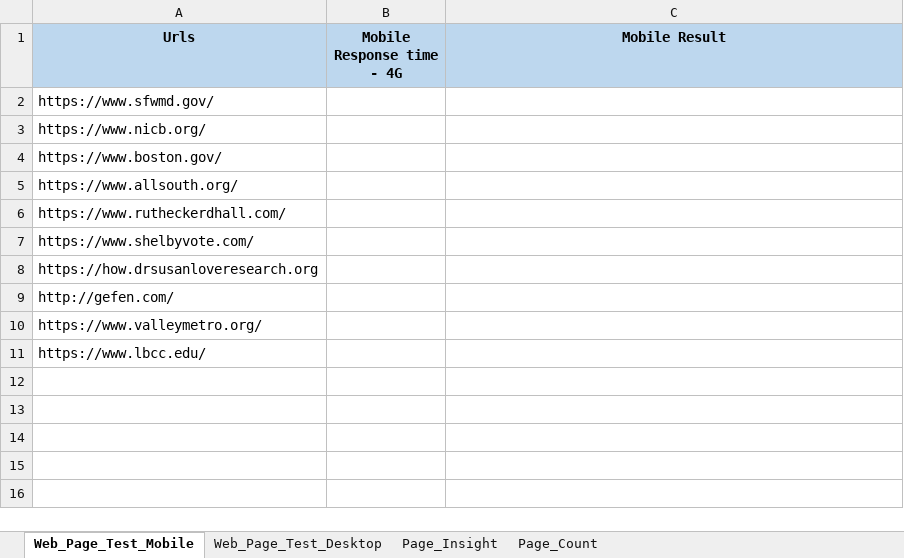
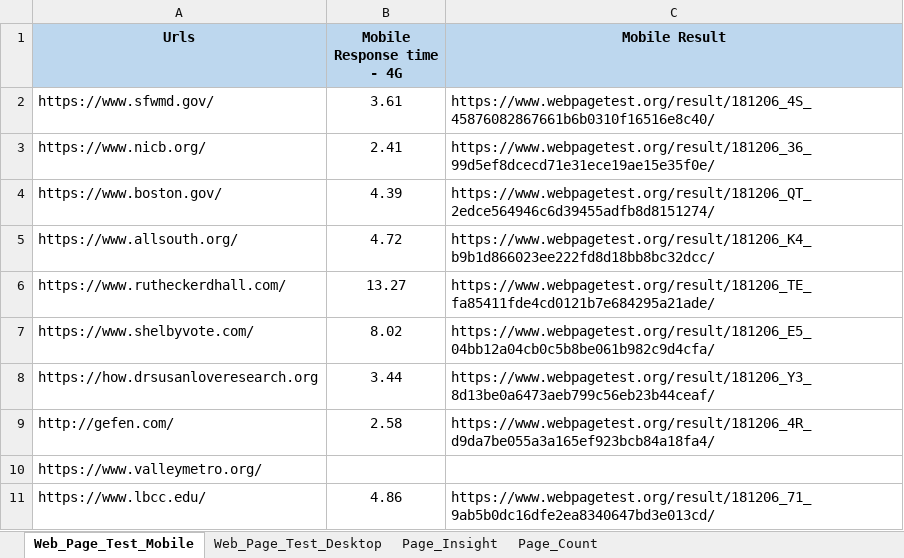
Before and after one commit to Prakashm9393/RPA-Marketing-1, an Excel workbook: data/Performance_Audit.xlsx, sheet Web_Page_Test_Mobile, drawn as a sheet; values as stored, in another font and other column widths than the file's, no borders; the diff names each change by its address in the sheet, - before the commit and + after, or states it on an @@ line.

```diff
--- a/data/Performance_Audit.xlsx (sheet Web_Page_Test_Mobile)
+++ b/data/Performance_Audit.xlsx (sheet Web_Page_Test_Mobile)
-B2 (Mobile Response time - 4G): (empty)
+B2 (Mobile Response time - 4G): 3.61
-C2 (Mobile Result): (empty)
+C2 (Mobile Result): https://www.webpagetest.org/result/181206_4S_45876082867661b6b0310f16516e8c40/
-B3 (Mobile Response time - 4G): (empty)
+B3 (Mobile Response time - 4G): 2.41
-C3 (Mobile Result): (empty)
+C3 (Mobile Result): https://www.webpagetest.org/result/181206_36_99d5ef8dcecd71e31ece19ae15e35f0e/
-B4 (Mobile Response time - 4G): (empty)
+B4 (Mobile Response time - 4G): 4.39
-C4 (Mobile Result): (empty)
+C4 (Mobile Result): https://www.webpagetest.org/result/181206_QT_2edce564946c6d39455adfb8d8151274/
-B5 (Mobile Response time - 4G): (empty)
+B5 (Mobile Response time - 4G): 4.72
-C5 (Mobile Result): (empty)
+C5 (Mobile Result): https://www.webpagetest.org/result/181206_K4_b9b1d866023ee222fd8d18bb8bc32dcc/
-B6 (Mobile Response time - 4G): (empty)
+B6 (Mobile Response time - 4G): 13.27
-C6 (Mobile Result): (empty)
+C6 (Mobile Result): https://www.webpagetest.org/result/181206_TE_fa85411fde4cd0121b7e684295a21ade/
-B7 (Mobile Response time - 4G): (empty)
+B7 (Mobile Response time - 4G): 8.02
-C7 (Mobile Result): (empty)
+C7 (Mobile Result): https://www.webpagetest.org/result/181206_E5_04bb12a04cb0c5b8be061b982c9d4cfa/
-B8 (Mobile Response time - 4G): (empty)
+B8 (Mobile Response time - 4G): 3.44
-C8 (Mobile Result): (empty)
+C8 (Mobile Result): https://www.webpagetest.org/result/181206_Y3_8d13be0a6473aeb799c56eb23b44ceaf/
-B9 (Mobile Response time - 4G): (empty)
+B9 (Mobile Response time - 4G): 2.58
-C9 (Mobile Result): (empty)
+C9 (Mobile Result): https://www.webpagetest.org/result/181206_4R_d9da7be055a3a165ef923bcb84a18fa4/
-B11 (Mobile Response time - 4G): (empty)
+B11 (Mobile Response time - 4G): 4.86
-C11 (Mobile Result): (empty)
+C11 (Mobile Result): https://www.webpagetest.org/result/181206_71_9ab5b0dc16dfe2ea8340647bd3e013cd/
```
Also changed, not shown: 5 other files.
